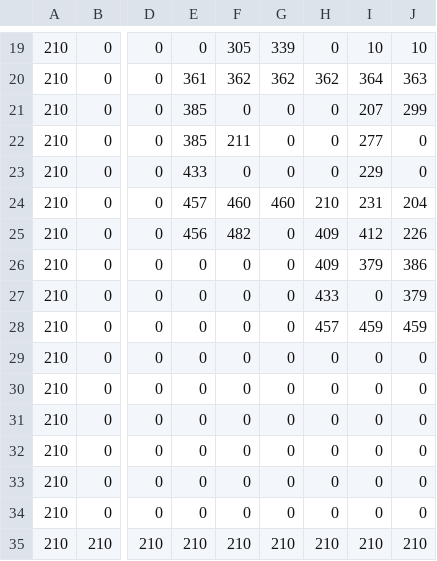
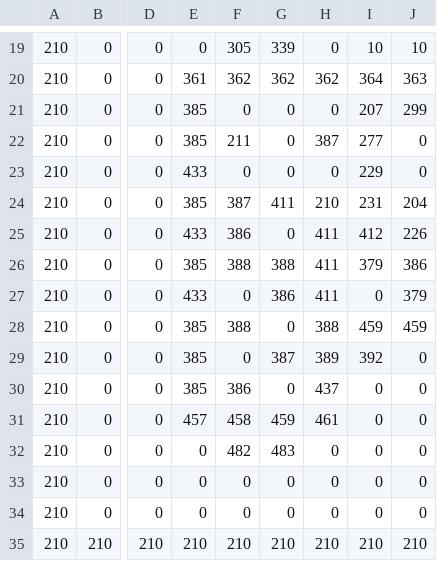
Before and after one commit to Lyniat/platformer-physics, a CSV file: data/map.csv, drawn as a sheet; only a part is shown, gaps mark what is left out; the diff names each change by its address in the sheet, - before the commit and + after, or states it on an @@ line.

```diff
--- a/data/map.csv
+++ b/data/map.csv
-H22: 0
+H22: 387
-E24: 457
+E24: 385
-F24: 460
+F24: 387
-G24: 460
+G24: 411
-E25: 456
+E25: 433
-F25: 482
+F25: 386
-H25:H26: 409
+H25:H26: 411
-E26: 0
+E26: 385
-F26: 0
+F26: 388
-G26: 0
+G26: 388
-E27: 0
+E27: 433
-G27: 0
+G27: 386
-H27: 433
+H27: 411
-E28:E30: 0
+E28:E30: 385
-F28: 0
+F28: 388
-H28: 457
+H28: 388
-G29: 0
+G29: 387
-H29: 0
+H29: 389
-I29: 0
+I29: 392
-F30: 0
+F30: 386
-H30: 0
+H30: 437
-E31: 0
+E31: 457
-F31: 0
+F31: 458
-G31: 0
+G31: 459
-H31: 0
+H31: 461
-F32: 0
+F32: 482
-G32: 0
+G32: 483
```
Also changed, not shown: 5 other files.
